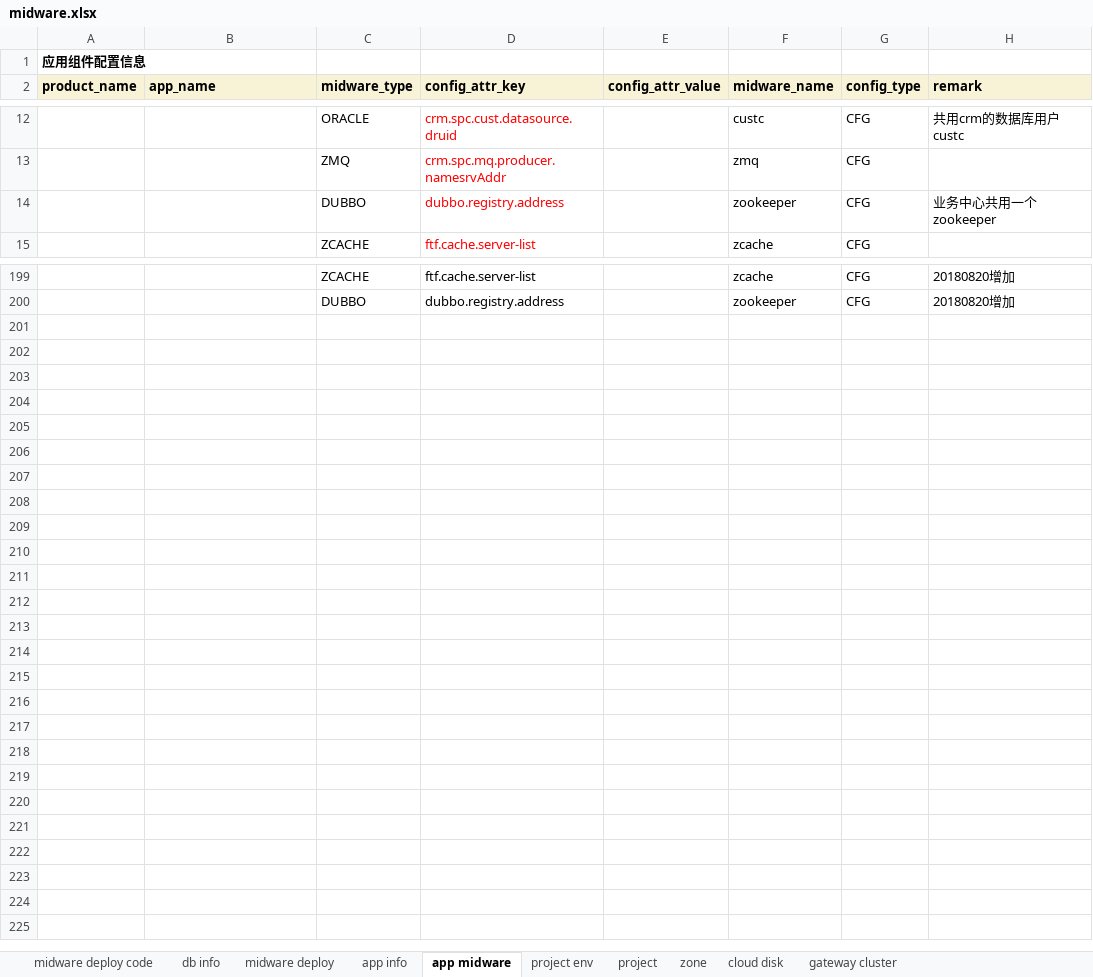
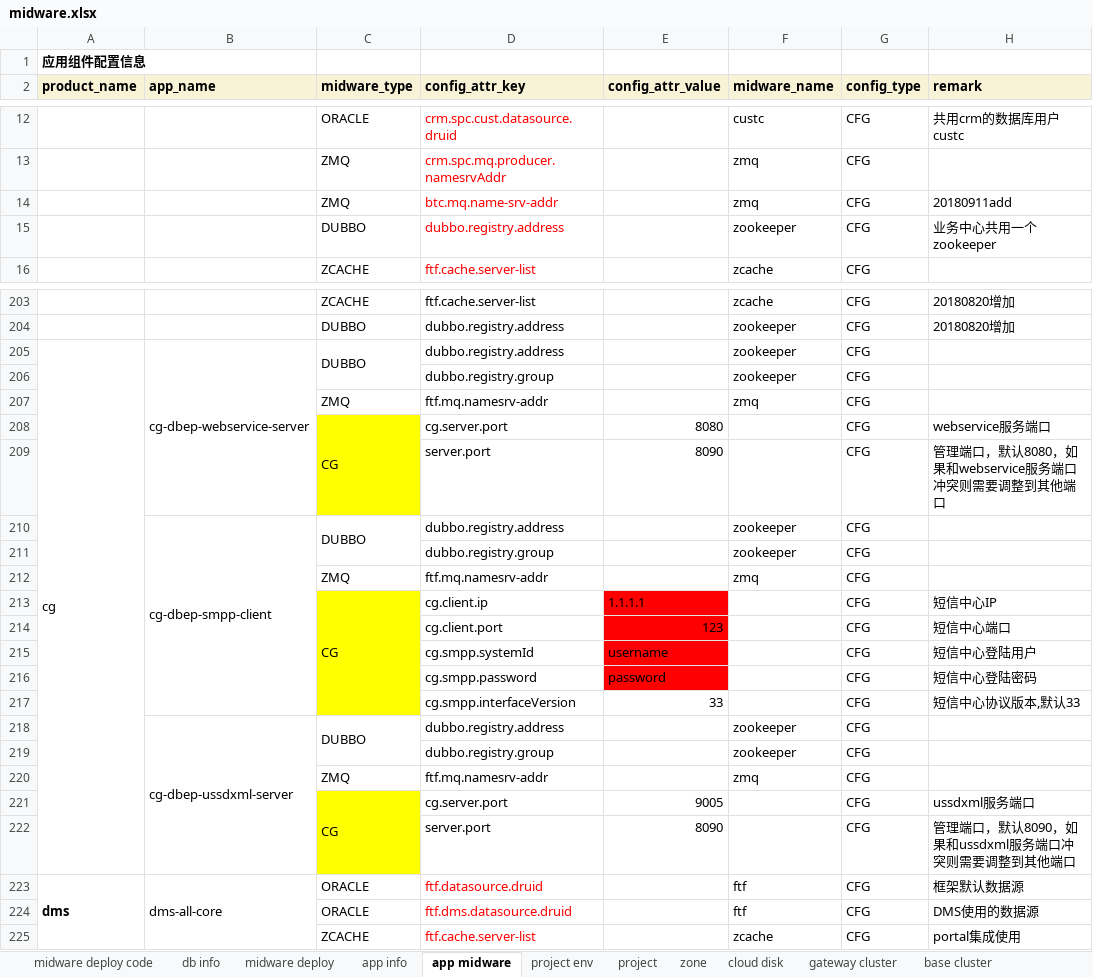
Before and after one commit to wangr0031/mybook, an Excel workbook: attachment/midware.xlsx, sheet app midware, drawn as a sheet; only a part is shown, gaps mark what is left out; values as stored, in another font and other column widths than the file's, no borders; the diff covers the shown part only; the diff names each change by its address in the sheet, - before the commit and + after, or states it on an @@ line.

Commit message:
Track 1 files into repository.
- modified attachment/midware.xlsx

Auto commit by GitBook Editor

```diff
--- a/attachment/midware.xlsx (sheet app midware)
+++ b/attachment/midware.xlsx (sheet app midware)
+sheet tab: base cluster
+row 14:  |  | ZMQ | btc.mq.name-srv-addr |  | zmq | CFG | 20180911add
+row 205: cg | cg-dbep-webservice-server | DUBBO | dubbo.registry.address |  | zookeeper | CFG
+row 206:  |  |  | dubbo.registry.group |  | zookeeper | CFG
+row 207:  |  | ZMQ | ftf.mq.namesrv-addr |  | zmq | CFG
+row 208:  |  | CG | cg.server.port | 8080 |  | CFG | webservice服务端口
+row 209:  |  |  | server.port | 8090 |  | CFG | 管理端口，默认8080，如果和webservice服务端口冲突则需要调整到其他端口
+row 210:  | cg-dbep-smpp-client | DUBBO | dubbo.registry.address |  | zookeeper | CFG
+row 211:  |  |  | dubbo.registry.group |  | zookeeper | CFG
+row 212:  |  | ZMQ | ftf.mq.namesrv-addr |  | zmq | CFG
+row 213:  |  | CG | cg.client.ip | 1.1.1.1 |  | CFG | 短信中心IP
+row 214:  |  |  | cg.client.port | 123 |  | CFG | 短信中心端口
+row 215:  |  |  | cg.smpp.systemId | username |  | CFG | 短信中心登陆用户
+row 216:  |  |  | cg.smpp.password | password |  | CFG | 短信中心登陆密码
+row 217:  |  |  | cg.smpp.interfaceVersion | 33 |  | CFG | 短信中心协议版本,默认33
+row 218:  | cg-dbep-ussdxml-server | DUBBO | dubbo.registry.address |  | zookeeper | CFG
+row 219:  |  |  | dubbo.registry.group |  | zookeeper | CFG
+row 220:  |  | ZMQ | ftf.mq.namesrv-addr |  | zmq | CFG
+row 221:  |  | CG | cg.server.port | 9005 |  | CFG | ussdxml服务端口
+row 222:  |  |  | server.port | 8090 |  | CFG | 管理端口，默认8090，如果和ussdxml服务端口冲突则需要调整到其他端口
+row 223: dms | dms-all-core | ORACLE | ftf.datasource.druid |  | ftf | CFG | 框架默认数据源
+row 224:  |  | ORACLE | ftf.dms.datasource.druid |  | ftf | CFG | DMS使用的数据源
+row 225:  |  | ZCACHE | ftf.cache.server-list |  | zcache | CFG | portal集成使用
```
Also changed, not shown: 3 added rows and 3 edited cells elsewhere in this sheet, sheet midware deploy, sheet app info, sheet cloud disk, sheet db info, sheet zone, sheet gateway cluster.
